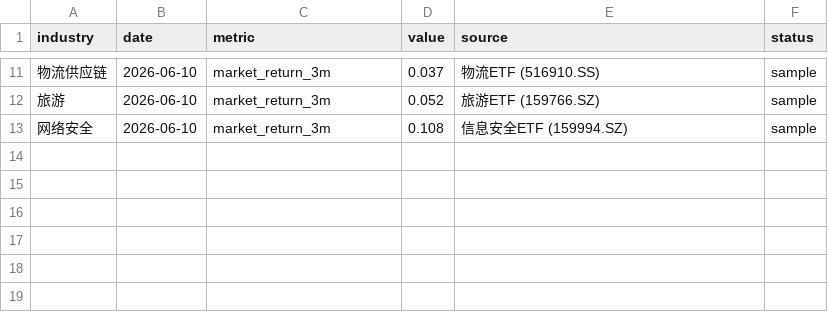
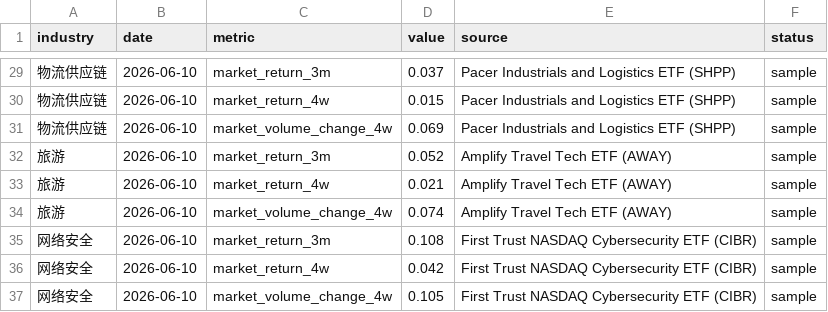
Before and after one commit to weishengh810-prog/industry-tracker, a CSV file: data/samples/market_daily.csv, drawn as a sheet; only a part is shown, gaps mark what is left out; the diff covers the shown part only.

```diff
--- a/data/samples/market_daily.csv
+++ b/data/samples/market_daily.csv
@@ -11,3 +29,9 @@ industry,date,metric,value,source,status
-物流供应链,2026-06-10,market_return_3m,0.037,物流ETF (516910.SS),sample
-旅游,2026-06-10,market_return_3m,0.052,旅游ETF (159766.SZ),sample
-网络安全,2026-06-10,market_return_3m,0.108,信息安全ETF (159994.SZ),sample
+物流供应链,2026-06-10,market_return_3m,0.037,Pacer Industrials and Logistics ETF (SHPP),sample
+物流供应链,2026-06-10,market_return_4w,0.015,Pacer Industrials and Logistics ETF (SHPP),sample
+物流供应链,2026-06-10,market_volume_change_4w,0.069,Pacer Industrials and Logistics ETF (SHPP),sample
+旅游,2026-06-10,market_return_3m,0.052,Amplify Travel Tech ETF (AWAY),sample
+旅游,2026-06-10,market_return_4w,0.021,Amplify Travel Tech ETF (AWAY),sample
+旅游,2026-06-10,market_volume_change_4w,0.074,Amplify Travel Tech ETF (AWAY),sample
+网络安全,2026-06-10,market_return_3m,0.108,First Trust NASDAQ Cybersecurity ETF (CIBR),sample
+网络安全,2026-06-10,market_return_4w,0.042,First Trust NASDAQ Cybersecurity ETF (CIBR),sample
+网络安全,2026-06-10,market_volume_change_4w,0.105,First Trust NASDAQ Cybersecurity ETF (CIBR),sample
```
Also changed, not shown: 18 added rows and 13 edited cells elsewhere in this file, 2 other files.
